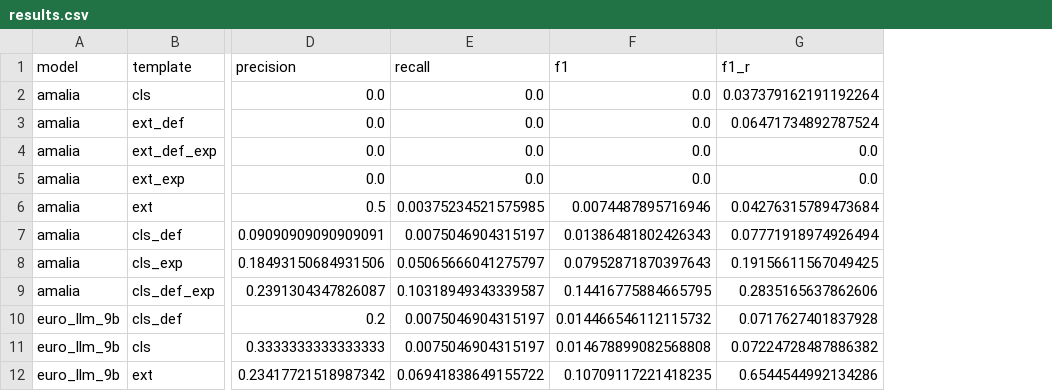
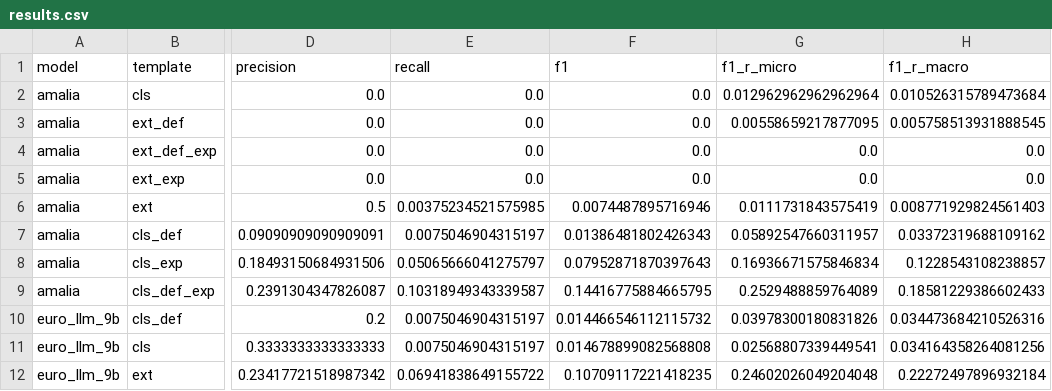
Before and after one commit to DaviBarSan/gpt_struct_me_participants, a CSV file: results/prompt_selection/english/results.csv, drawn as a sheet; only a part is shown, gaps mark what is left out; removed rows and columns are numbered as before the commit, all else as after; the diff names each change by its address in the sheet, - before the commit and + after, or states it on an @@ line.

```diff
--- a/results/prompt_selection/english/results.csv
+++ b/results/prompt_selection/english/results.csv
-column G (f1_r), rows 2-12: 0.037379162191192264 | 0.06471734892787524 | 0.0 | 0.0 | 0.04276315789473684 | 0.07771918974926494 | 0.19156611567049425 | 0.2835165637862606 | 0.0717627401837928 | 0.07224728487886382 | 0.6544544992134286
+column G (f1_r_micro), rows 2-12: 0.012962962962962964 | 0.00558659217877095 | 0.0 | 0.0 | 0.0111731843575419 | 0.05892547660311957 | 0.16936671575846834 | 0.2529488859764089 | 0.03978300180831826 | 0.02568807339449541 | 0.24602026049204048
+column H (f1_r_macro), rows 2-12: 0.010526315789473684 | 0.005758513931888545 | 0.0 | 0.0 | 0.008771929824561403 | 0.03372319688109162 | 0.1228543108238857 | 0.18581229386602433 | 0.034473684210526316 | 0.034164358264081256 | 0.22272497896932184
```
Also changed, not shown: results/prompt_selection/portuguese/results.csv, 20 other files.
